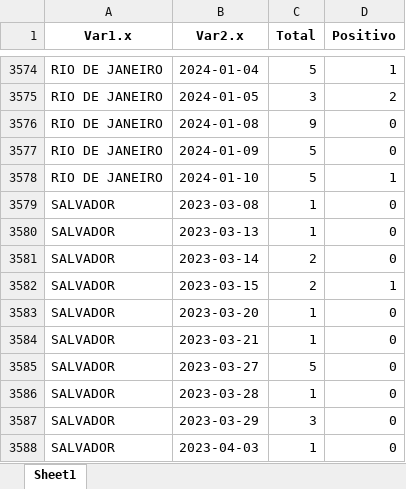
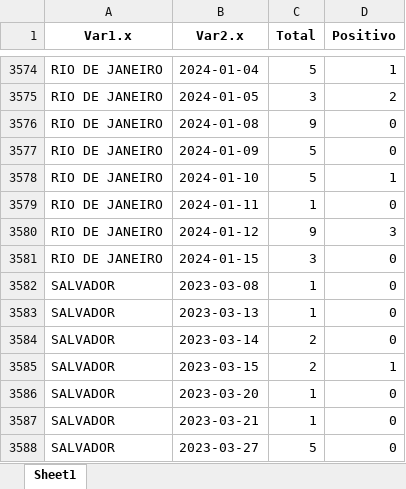
Before and after one commit to eduardompeixoto/positividade_GAL, an Excel workbook: inst/planilha_gal.xlsx, sheet Sheet1, drawn as a sheet; only a part is shown, gaps mark what is left out; the shorter side is filled out with more unchanged rows; values as stored, in another font and other column widths than the file's, no borders; the diff names each change by its address in the sheet, - before the commit and + after, or states it on an @@ line.

Commit message:
2024-01-16 13:28:51.357273

```diff
--- a/inst/planilha_gal.xlsx (sheet Sheet1)
+++ b/inst/planilha_gal.xlsx (sheet Sheet1)
+row 3579: RIO DE JANEIRO | 2024-01-11 | 1 | 0
+row 3580: RIO DE JANEIRO | 2024-01-12 | 9 | 3
+row 3581: RIO DE JANEIRO | 2024-01-15 | 3 | 0
```
